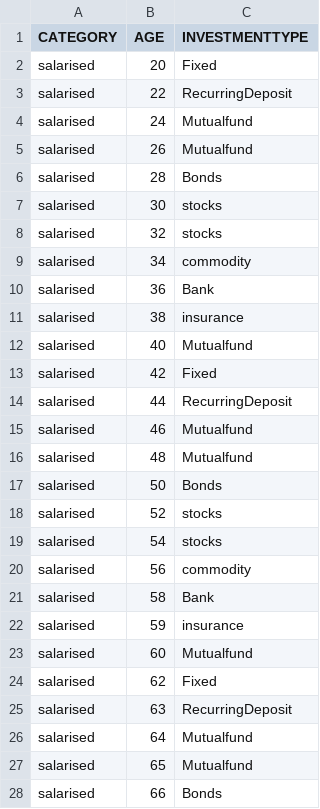
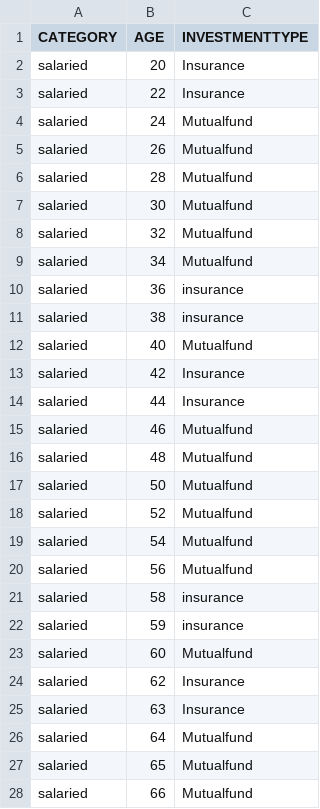
Before and after one commit to vaks900/Taxchain, a CSV file: TaxChainPrediction/customer_investment.csv, drawn as a sheet; only a part is shown; the diff covers the shown part only.

```diff
--- a/TaxChainPrediction/customer_investment.csv
+++ b/TaxChainPrediction/customer_investment.csv
@@ -1,28 +1,28 @@
 CATEGORY,AGE,INVESTMENTTYPE
-salarised,20,Fixed
-salarised,22,RecurringDeposit
-salarised,24,Mutualfund
-salarised,26,Mutualfund
-salarised,28,Bonds
-salarised,30,stocks
-salarised,32,stocks
-salarised,34,commodity
-salarised,36,Bank
-salarised,38,insurance
-salarised,40,Mutualfund
-salarised,42,Fixed
-salarised,44,RecurringDeposit
-salarised,46,Mutualfund
-salarised,48,Mutualfund
-salarised,50,Bonds
-salarised,52,stocks
-salarised,54,stocks
-salarised,56,commodity
-salarised,58,Bank
-salarised,59,insurance
-salarised,60,Mutualfund
-salarised,62,Fixed
-salarised,63,RecurringDeposit
-salarised,64,Mutualfund
-salarised,65,Mutualfund
-salarised,66,Bonds
+salaried,20,Insurance
+salaried,22,Insurance
+salaried,24,Mutualfund
+salaried,26,Mutualfund
+salaried,28,Mutualfund
+salaried,30,Mutualfund
+salaried,32,Mutualfund
+salaried,34,Mutualfund
+salaried,36,insurance
+salaried,38,insurance
+salaried,40,Mutualfund
+salaried,42,Insurance
+salaried,44,Insurance
+salaried,46,Mutualfund
+salaried,48,Mutualfund
+salaried,50,Mutualfund
+salaried,52,Mutualfund
+salaried,54,Mutualfund
+salaried,56,Mutualfund
+salaried,58,insurance
+salaried,59,insurance
+salaried,60,Mutualfund
+salaried,62,Insurance
+salaried,63,Insurance
+salaried,64,Mutualfund
+salaried,65,Mutualfund
+salaried,66,Mutualfund
```
Also changed, not shown: 74 edited cells elsewhere in this file, 16 other files.
